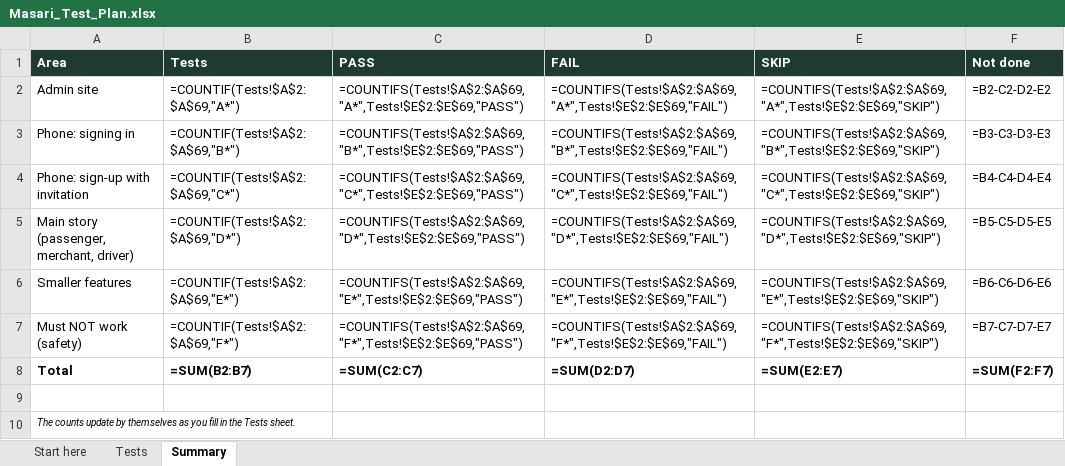
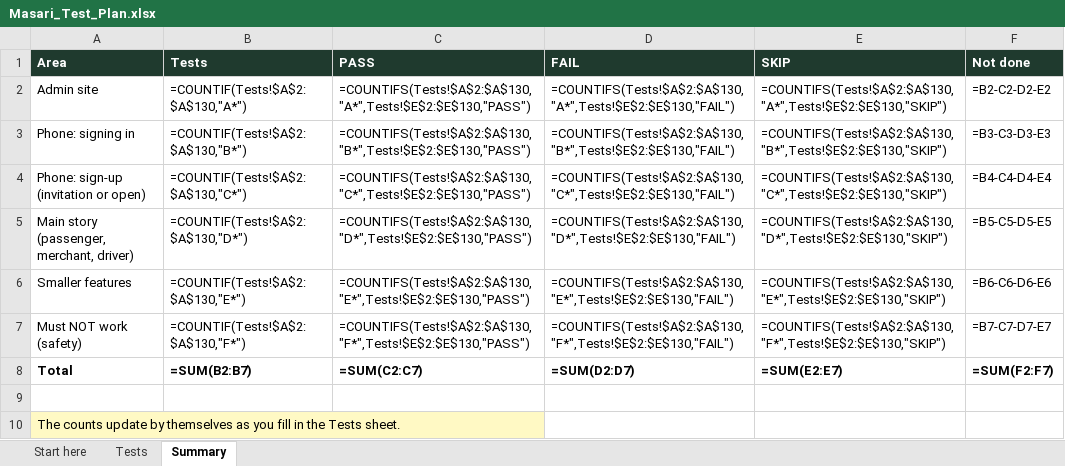
Before and after one commit to bashartomeza/Masari, an Excel workbook: docs/demo/Masari_Test_Plan.xlsx, sheet Summary, drawn as a sheet; values as stored, in another font and other column widths than the file's, no borders; formulas without a stored value are shown as written; the diff names each change by its address in the sheet, - before the commit and + after, or states it on an @@ line.

```diff
--- a/docs/demo/Masari_Test_Plan.xlsx (sheet Summary)
+++ b/docs/demo/Masari_Test_Plan.xlsx (sheet Summary)
-B2 (Tests): =COUNTIF(Tests!$A$2:$A$69,"A*")
+B2 (Tests): =COUNTIF(Tests!$A$2:$A$130,"A*")
-C2 (PASS): =COUNTIFS(Tests!$A$2:$A$69,"A*",Tests!$E$2:$E$69,"PASS")
+C2 (PASS): =COUNTIFS(Tests!$A$2:$A$130,"A*",Tests!$E$2:$E$130,"PASS")
-D2 (FAIL): =COUNTIFS(Tests!$A$2:$A$69,"A*",Tests!$E$2:$E$69,"FAIL")
+D2 (FAIL): =COUNTIFS(Tests!$A$2:$A$130,"A*",Tests!$E$2:$E$130,"FAIL")
-E2 (SKIP): =COUNTIFS(Tests!$A$2:$A$69,"A*",Tests!$E$2:$E$69,"SKIP")
+E2 (SKIP): =COUNTIFS(Tests!$A$2:$A$130,"A*",Tests!$E$2:$E$130,"SKIP")
-B3 (Tests): =COUNTIF(Tests!$A$2:$A$69,"B*")
+B3 (Tests): =COUNTIF(Tests!$A$2:$A$130,"B*")
-C3 (PASS): =COUNTIFS(Tests!$A$2:$A$69,"B*",Tests!$E$2:$E$69,"PASS")
+C3 (PASS): =COUNTIFS(Tests!$A$2:$A$130,"B*",Tests!$E$2:$E$130,"PASS")
-D3 (FAIL): =COUNTIFS(Tests!$A$2:$A$69,"B*",Tests!$E$2:$E$69,"FAIL")
+D3 (FAIL): =COUNTIFS(Tests!$A$2:$A$130,"B*",Tests!$E$2:$E$130,"FAIL")
-E3 (SKIP): =COUNTIFS(Tests!$A$2:$A$69,"B*",Tests!$E$2:$E$69,"SKIP")
+E3 (SKIP): =COUNTIFS(Tests!$A$2:$A$130,"B*",Tests!$E$2:$E$130,"SKIP")
-A4 (Area): Phone: sign-up with invitation
+A4 (Area): Phone: sign-up (invitation or open)
-B4 (Tests): =COUNTIF(Tests!$A$2:$A$69,"C*")
+B4 (Tests): =COUNTIF(Tests!$A$2:$A$130,"C*")
-C4 (PASS): =COUNTIFS(Tests!$A$2:$A$69,"C*",Tests!$E$2:$E$69,"PASS")
+C4 (PASS): =COUNTIFS(Tests!$A$2:$A$130,"C*",Tests!$E$2:$E$130,"PASS")
-D4 (FAIL): =COUNTIFS(Tests!$A$2:$A$69,"C*",Tests!$E$2:$E$69,"FAIL")
+D4 (FAIL): =COUNTIFS(Tests!$A$2:$A$130,"C*",Tests!$E$2:$E$130,"FAIL")
-E4 (SKIP): =COUNTIFS(Tests!$A$2:$A$69,"C*",Tests!$E$2:$E$69,"SKIP")
+E4 (SKIP): =COUNTIFS(Tests!$A$2:$A$130,"C*",Tests!$E$2:$E$130,"SKIP")
-B5 (Tests): =COUNTIF(Tests!$A$2:$A$69,"D*")
+B5 (Tests): =COUNTIF(Tests!$A$2:$A$130,"D*")
-C5 (PASS): =COUNTIFS(Tests!$A$2:$A$69,"D*",Tests!$E$2:$E$69,"PASS")
+C5 (PASS): =COUNTIFS(Tests!$A$2:$A$130,"D*",Tests!$E$2:$E$130,"PASS")
-D5 (FAIL): =COUNTIFS(Tests!$A$2:$A$69,"D*",Tests!$E$2:$E$69,"FAIL")
+D5 (FAIL): =COUNTIFS(Tests!$A$2:$A$130,"D*",Tests!$E$2:$E$130,"FAIL")
-E5 (SKIP): =COUNTIFS(Tests!$A$2:$A$69,"D*",Tests!$E$2:$E$69,"SKIP")
+E5 (SKIP): =COUNTIFS(Tests!$A$2:$A$130,"D*",Tests!$E$2:$E$130,"SKIP")
-B6 (Tests): =COUNTIF(Tests!$A$2:$A$69,"E*")
+B6 (Tests): =COUNTIF(Tests!$A$2:$A$130,"E*")
-C6 (PASS): =COUNTIFS(Tests!$A$2:$A$69,"E*",Tests!$E$2:$E$69,"PASS")
+C6 (PASS): =COUNTIFS(Tests!$A$2:$A$130,"E*",Tests!$E$2:$E$130,"PASS")
-D6 (FAIL): =COUNTIFS(Tests!$A$2:$A$69,"E*",Tests!$E$2:$E$69,"FAIL")
+D6 (FAIL): =COUNTIFS(Tests!$A$2:$A$130,"E*",Tests!$E$2:$E$130,"FAIL")
-E6 (SKIP): =COUNTIFS(Tests!$A$2:$A$69,"E*",Tests!$E$2:$E$69,"SKIP")
+E6 (SKIP): =COUNTIFS(Tests!$A$2:$A$130,"E*",Tests!$E$2:$E$130,"SKIP")
-B7 (Tests): =COUNTIF(Tests!$A$2:$A$69,"F*")
+B7 (Tests): =COUNTIF(Tests!$A$2:$A$130,"F*")
-C7 (PASS): =COUNTIFS(Tests!$A$2:$A$69,"F*",Tests!$E$2:$E$69,"PASS")
+C7 (PASS): =COUNTIFS(Tests!$A$2:$A$130,"F*",Tests!$E$2:$E$130,"PASS")
-D7 (FAIL): =COUNTIFS(Tests!$A$2:$A$69,"F*",Tests!$E$2:$E$69,"FAIL")
+D7 (FAIL): =COUNTIFS(Tests!$A$2:$A$130,"F*",Tests!$E$2:$E$130,"FAIL")
-E7 (SKIP): =COUNTIFS(Tests!$A$2:$A$69,"F*",Tests!$E$2:$E$69,"SKIP")
+E7 (SKIP): =COUNTIFS(Tests!$A$2:$A$130,"F*",Tests!$E$2:$E$130,"SKIP")
@@ A10 fill: none → #FFF9C4, italic: on → off, text size: larger @@
```
Also changed, not shown: sheet Tests, sheet Start here, docs/demo/Masari_Test_Results.xlsx, 6 other files.
